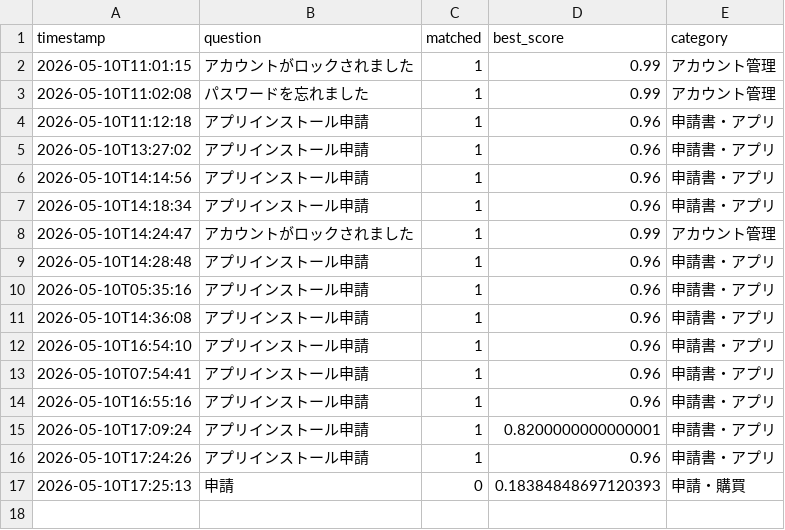
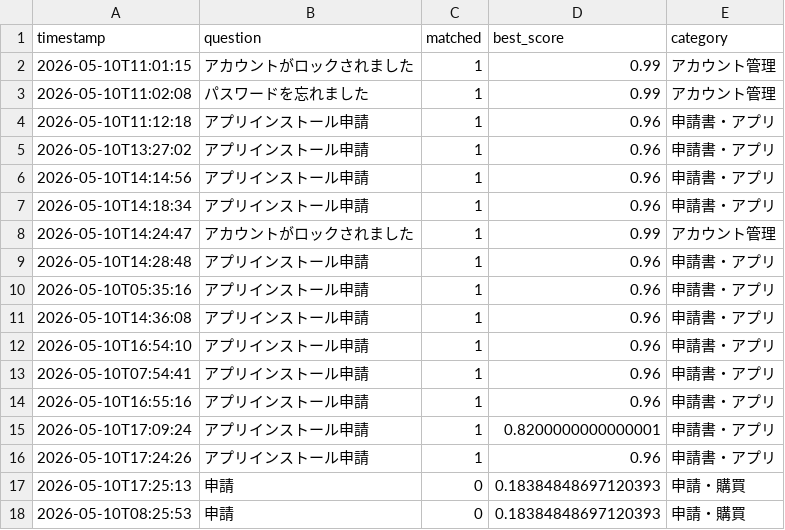
Before and after one commit to Hisa888/helpdesk_ai, a CSV file: streamlit_data/logs/interactions_20260510.csv, drawn as a sheet.

Commit message:
Update log: logs/interactions_20260510.csv

```diff
--- a/streamlit_data/logs/interactions_20260510.csv
+++ b/streamlit_data/logs/interactions_20260510.csv
@@ -17 +17,2 @@ timestamp,question,matched,best_score,category
 2026-05-10T17:25:13,申請,0,0.18384848697120393,申請・購買
+2026-05-10T08:25:53,申請,0,0.18384848697120393,申請・購買
```
